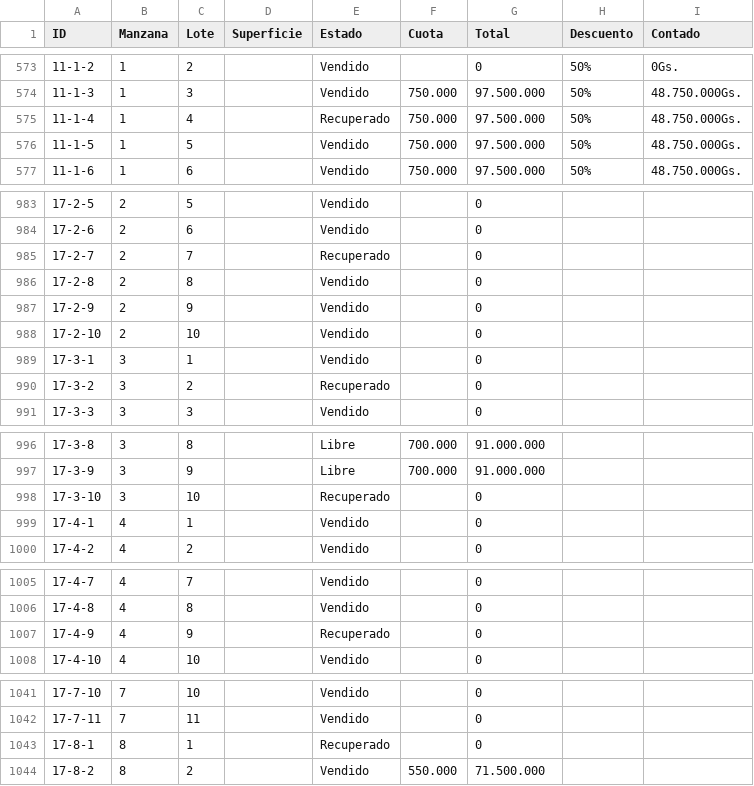
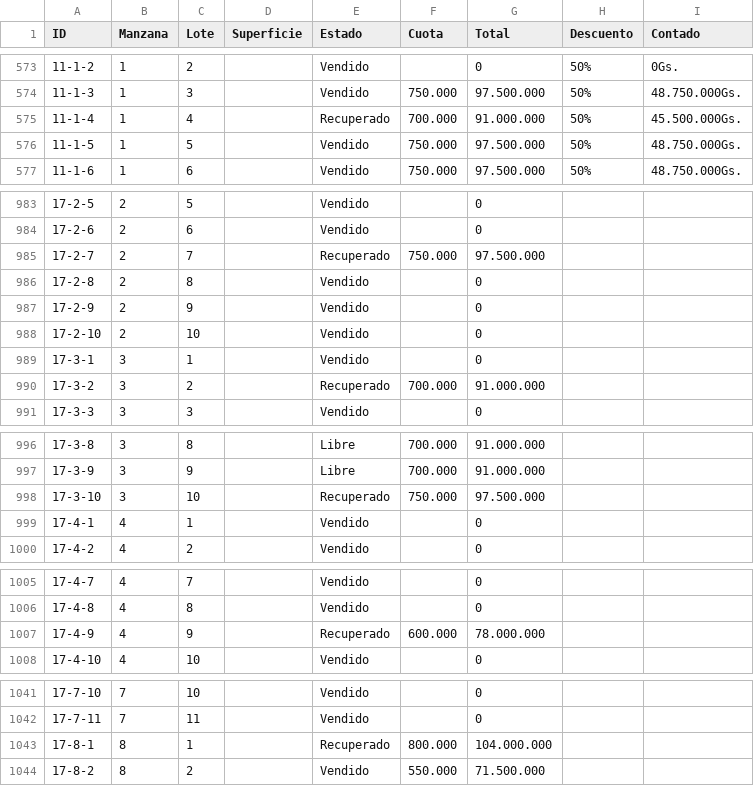
Before and after one commit to PPIWEB/PPIWEB, a CSV file: layers/PPI_TABLA.csv, drawn as a sheet; only a part is shown, gaps mark what is left out; the diff covers the shown part only.

Commit message:
Update from Mobile/Sheets (Columns A-I only)

```diff
--- a/layers/PPI_TABLA.csv
+++ b/layers/PPI_TABLA.csv
@@ -585,3 +585,3 @@ ID,Manzana,Lote,Superficie,Estado,Cuota,Total,Descuento,Contado
 11-1-3,1,3,,Vendido,750.000,97.500.000,50%,48.750.000Gs.
-11-1-4,1,4,,Recuperado,750.000,97.500.000,50%,48.750.000Gs.
+11-1-4,1,4,,Recuperado,700.000,91.000.000,50%,45.500.000Gs.
 11-1-5,1,5,,Vendido,750.000,97.500.000,50%,48.750.000Gs.
@@ -1000,3 +1000,3 @@ ID,Manzana,Lote,Superficie,Estado,Cuota,Total,Descuento,Contado
 17-2-6,2,6,,Vendido,,0,,
-17-2-7,2,7,,Recuperado,,0,,
+17-2-7,2,7,,Recuperado,750.000,97.500.000,,
 17-2-8,2,8,,Vendido,,0,,
@@ -1005,3 +1005,3 @@ ID,Manzana,Lote,Superficie,Estado,Cuota,Total,Descuento,Contado
 17-3-1,3,1,,Vendido,,0,,
-17-3-2,3,2,,Recuperado,,0,,
+17-3-2,3,2,,Recuperado,700.000,91.000.000,,
 17-3-3,3,3,,Vendido,,0,,
@@ -1013,3 +1013,3 @@ ID,Manzana,Lote,Superficie,Estado,Cuota,Total,Descuento,Contado
 17-3-9,3,9,,Libre,700.000,91.000.000,,
-17-3-10,3,10,,Recuperado,,0,,
+17-3-10,3,10,,Recuperado,750.000,97.500.000,,
 17-4-1,4,1,,Vendido,,0,,
@@ -1022,3 +1022,3 @@ ID,Manzana,Lote,Superficie,Estado,Cuota,Total,Descuento,Contado
 17-4-8,4,8,,Vendido,,0,,
-17-4-9,4,9,,Recuperado,,0,,
+17-4-9,4,9,,Recuperado,600.000,78.000.000,,
 17-4-10,4,10,,Vendido,,0,,
@@ -1058,3 +1058,3 @@ ID,Manzana,Lote,Superficie,Estado,Cuota,Total,Descuento,Contado
 17-7-11,7,11,,Vendido,,0,,
-17-8-1,8,1,,Recuperado,,0,,
+17-8-1,8,1,,Recuperado,800.000,104.000.000,,
 17-8-2,8,2,,Vendido,550.000,71.500.000,,
```
Also changed, not shown: 4 edited cells elsewhere in this file.
